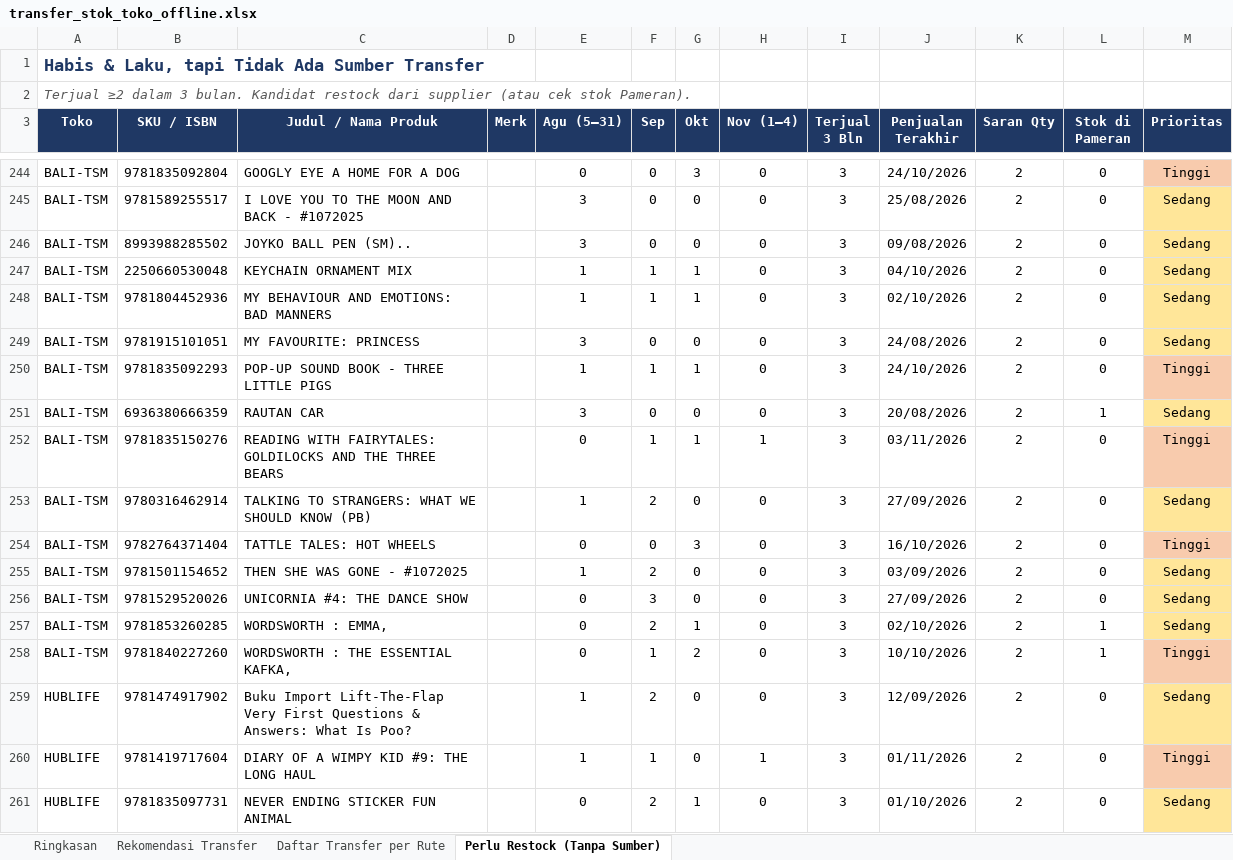
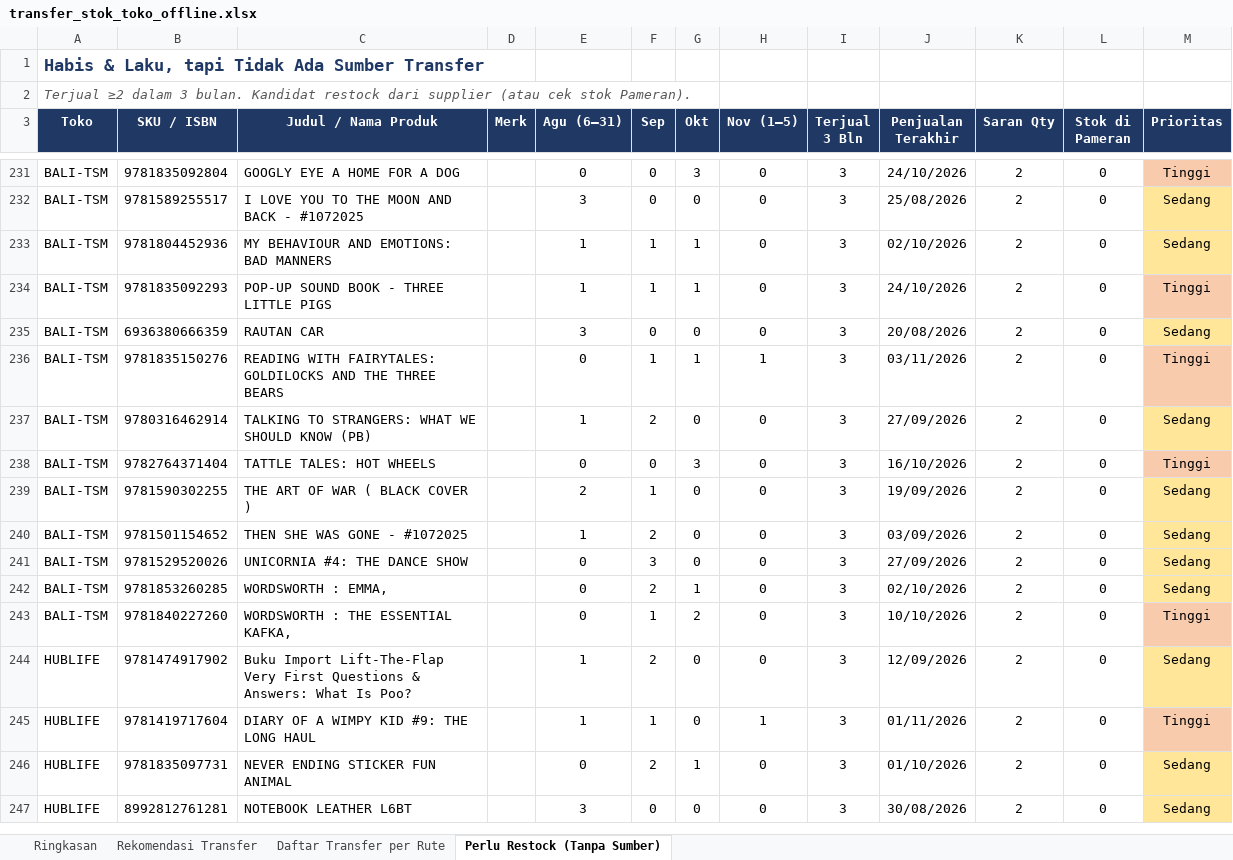
Before and after one commit to stevetsurface/sinar-starbooks-sales, an Excel workbook: data/transfer_stok_toko_offline.xlsx, sheet Perlu Restock (Tanpa Sumber), drawn as a sheet; only a part is shown, gaps mark what is left out; the shorter side is filled out with more unchanged rows; values as stored, in another font and other column widths than the file's, no borders; removed rows and columns are numbered as before the commit, all else as after; the diff covers the shown part only; the diff names each change by its address in the sheet, - before the commit and + after, or states it on an @@ line.

```diff
--- a/data/transfer_stok_toko_offline.xlsx (sheet Perlu Restock (Tanpa Sumber))
+++ b/data/transfer_stok_toko_offline.xlsx (sheet Perlu Restock (Tanpa Sumber))
-E3: Agu (5–31)
+E3: Agu (6–31)
-H3: Nov (1–4)
+H3: Nov (1–5)
-row 246: BALI-TSM | 8993988285502 | JOYKO BALL PEN (SM).. |  | 3 | 0 | 0 | 0 | 3 | 09/08/2026 | 2 | 0 | Sedang
-row 247: BALI-TSM | 2250660530048 | KEYCHAIN ORNAMENT MIX |  | 1 | 1 | 1 | 0 | 3 | 04/10/2026 | 2 | 0 | Sedang
-row 249: BALI-TSM | 9781915101051 | MY FAVOURITE: PRINCESS |  | 3 | 0 | 0 | 0 | 3 | 24/08/2026 | 2 | 0 | Sedang
-L235 (Stok di Pameran): 1
+L235 (Stok di Pameran): 0
+row 239: BALI-TSM | 9781590302255 | THE ART OF WAR ( BLACK COVER ) |  | 2 | 1 | 0 | 0 | 3 | 19/09/2026 | 2 | 0 | Sedang
-L242:L243 (Stok di Pameran): 1
+L242:L243 (Stok di Pameran): 0
```
Also changed, not shown: 25 added rows, 67 removed rows, 93 edited cells and cell formats elsewhere in this sheet, sheet Rekomendasi Transfer, sheet Daftar Transfer per Rute, sheet Ringkasan, 40 other files.
